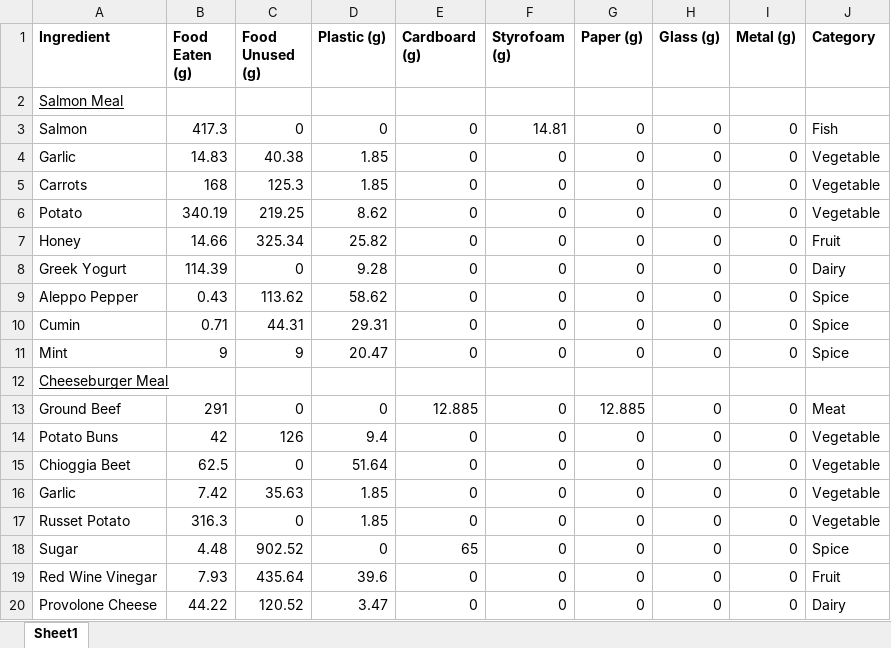
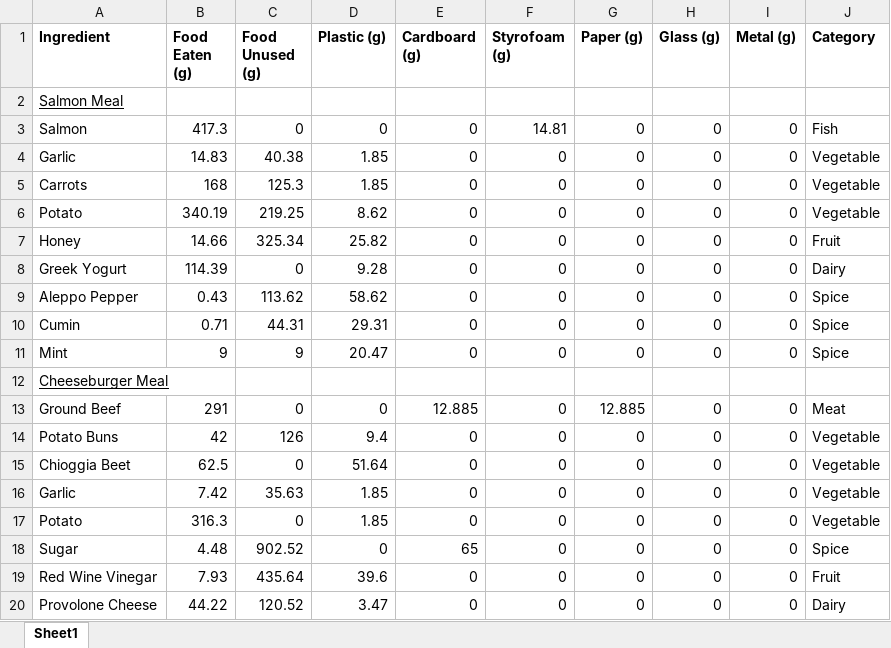
Before and after one commit to seccode/MealEmissions, an Excel workbook: grocery_meal_ingredients.xlsx, sheet Sheet1, drawn as a sheet; values as stored, in another font and other column widths than the file's, no borders; the diff names each change by its address in the sheet, - before the commit and + after, or states it on an @@ line.

```diff
--- a/grocery_meal_ingredients.xlsx (sheet Sheet1)
+++ b/grocery_meal_ingredients.xlsx (sheet Sheet1)
-A17 (Ingredient): Russet Potato
+A17 (Ingredient): Potato
```
Also changed, not shown: food_and_packaging_emissions.xlsx, food_loss_and_waste_rates.xlsx, 3 other files.
